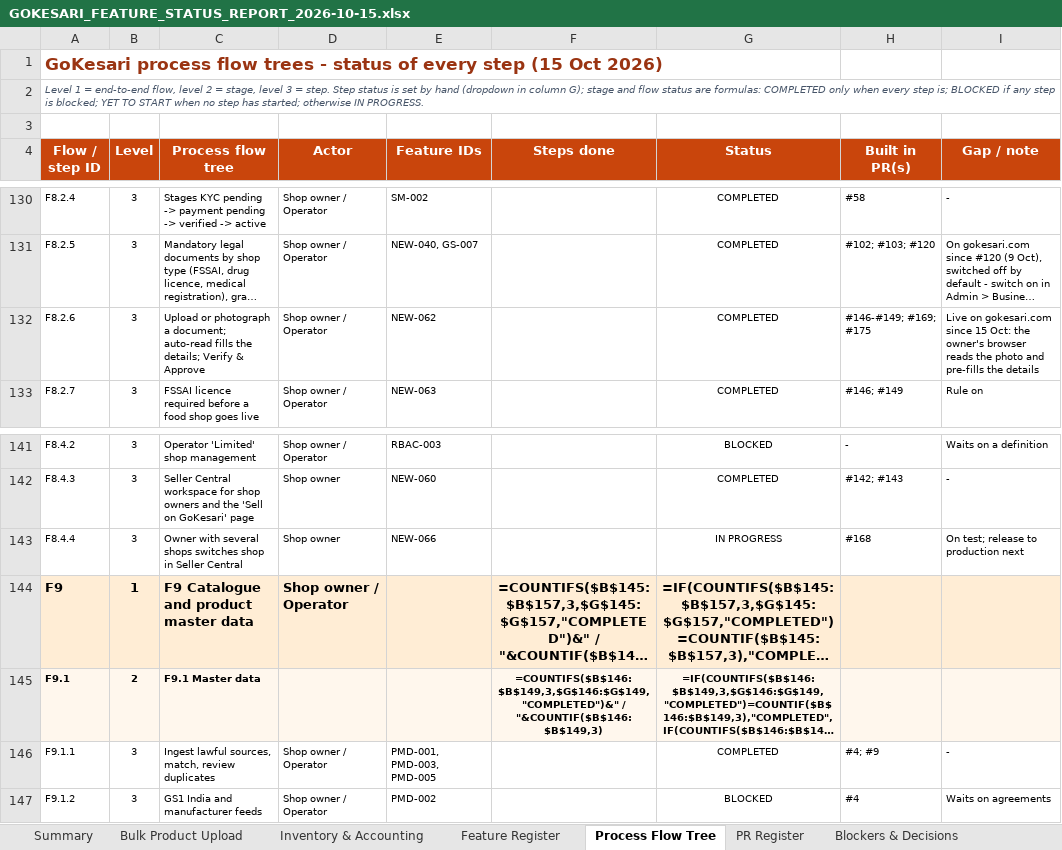
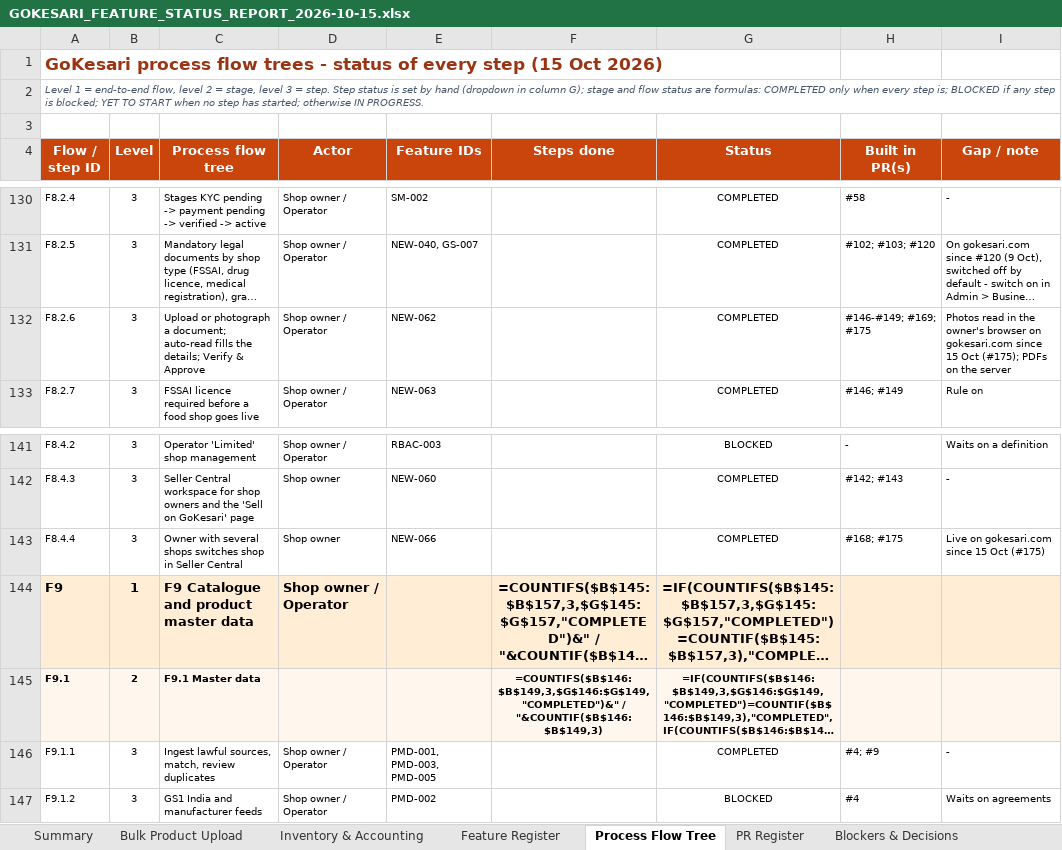
Before and after one commit to sanjaymorankar-debug/GoKesari, an Excel workbook: docs/gokesari-audit/GOKESARI_FEATURE_STATUS_REPORT_2026-10-15.xlsx, sheet Process Flow Tree, drawn as a sheet; only a part is shown, gaps mark what is left out; long unchanged cells end in …; values as stored, in another font and other column widths than the file's, no borders; formulas without a stored value are shown as written; conditional formats not drawn; the diff names each change by its address in the sheet, - before the commit and + after, or states it on an @@ line.

```diff
--- a/docs/gokesari-audit/GOKESARI_FEATURE_STATUS_REPORT_2026-10-15.xlsx (sheet Process Flow Tree)
+++ b/docs/gokesari-audit/GOKESARI_FEATURE_STATUS_REPORT_2026-10-15.xlsx (sheet Process Flow Tree)
-I132 (Gap / note): Live on gokesari.com since 15 Oct: the owner's browser reads the photo and pre-fills the details
+I132 (Gap / note): Photos read in the owner's browser on gokesari.com since 15 Oct (#175); PDFs on the server
-G143 (Status): IN PROGRESS
+G143 (Status): COMPLETED
-H143 (Built in PR(s)): #168
+H143 (Built in PR(s)): #168; #175
-I143 (Gap / note): On test; release to production next
+I143 (Gap / note): Live on gokesari.com since 15 Oct (#175)
```
Also changed, not shown: sheet PR Register, sheet Summary, sheet Blockers & Decisions, sheet Feature Register, open-features.xlsx, 2 other files.
